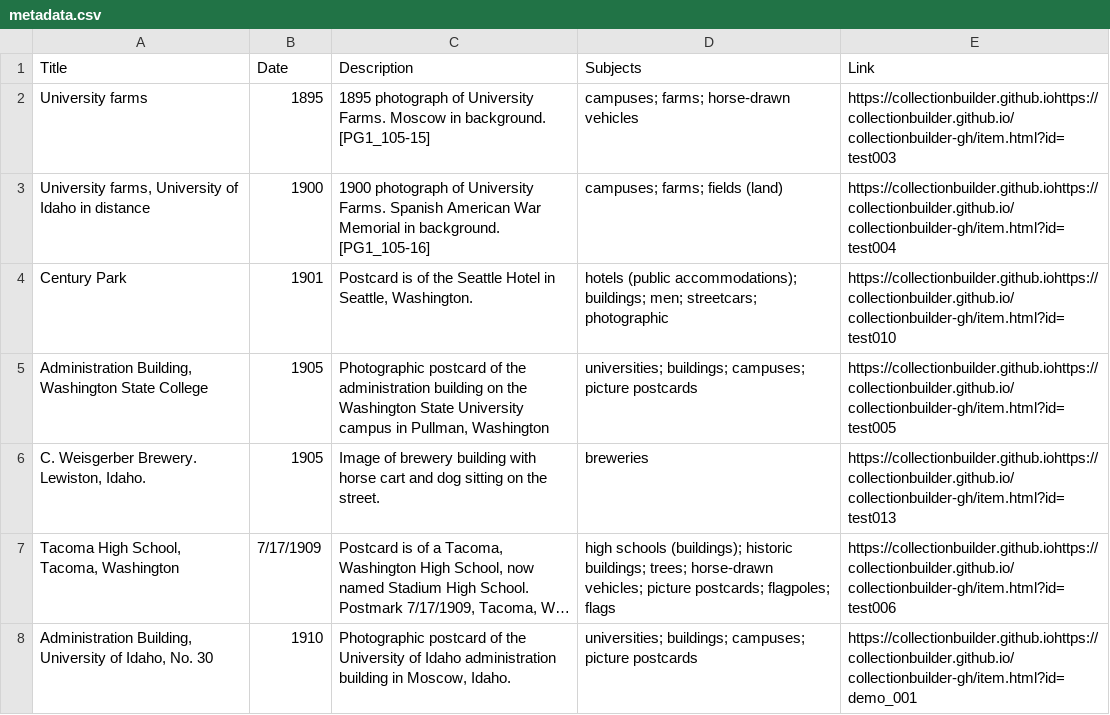
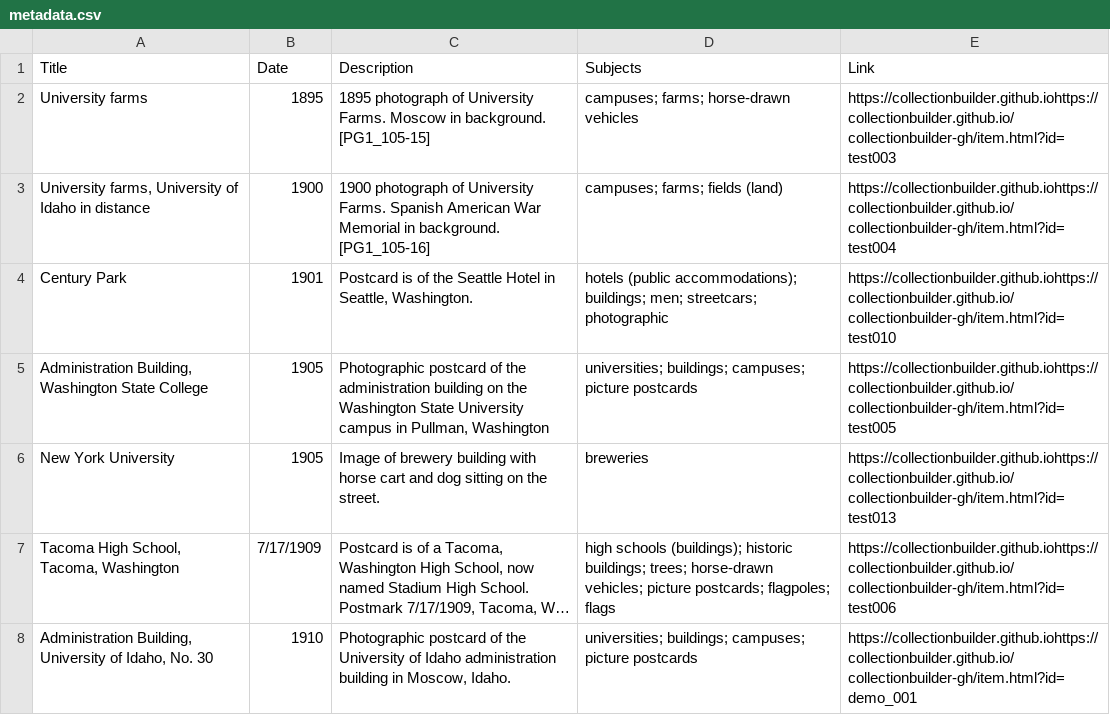
Before and after one commit to chrisdaaz/branching, a CSV file: metadata.csv, drawn as a sheet; only a part is shown; long unchanged cells end in …; the diff names each change by its address in the sheet, - before the commit and + after, or states it on an @@ line.

Commit message:
edits to titles

```diff
--- a/metadata.csv
+++ b/metadata.csv
-A6 (Title): C. Weisgerber Brewery. Lewiston, Idaho.
+A6 (Title): New York University
```
